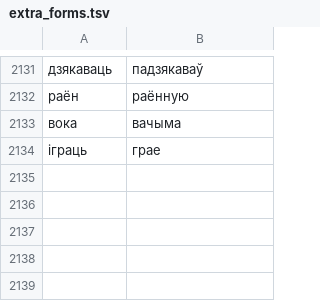
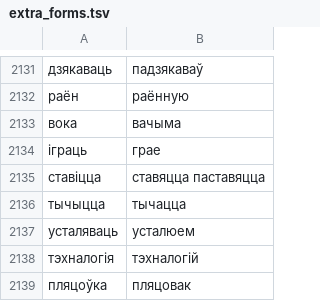
Before and after one commit to zavanton123/tayra-languages, a TSV file: tools/courses/be/extra_forms.tsv, drawn as a sheet; only a part is shown, gaps mark what is left out.

Commit message:
Add Belarusian forms the writers reported

```diff
--- a/tools/courses/be/extra_forms.tsv
+++ b/tools/courses/be/extra_forms.tsv
@@ -2134 +2134,6 @@
 іграць	грае
+ставіцца	ставяцца паставяцца
+тычыцца	тычацца
+усталяваць	усталюем
+тэхналогія	тэхналогій
+пляцоўка	пляцовак
```
